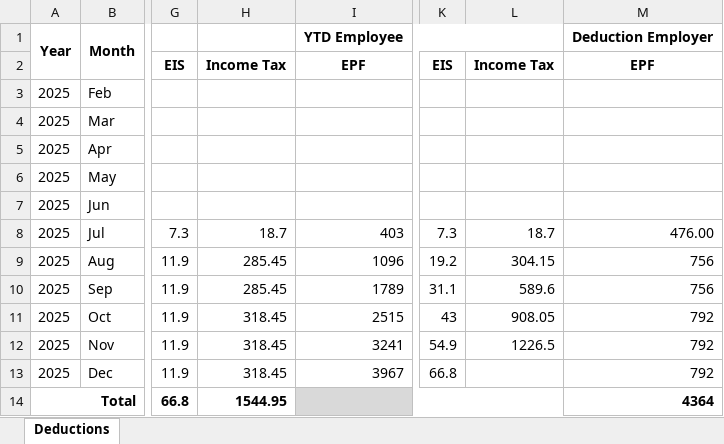
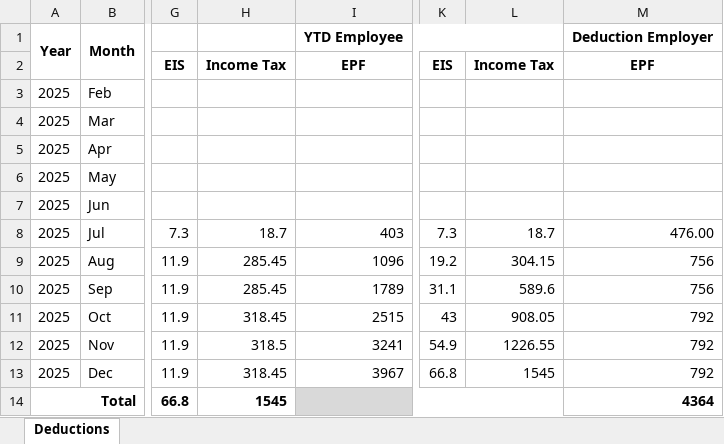
Before and after one commit to mhaziqhilman/hrms_api, an Excel workbook: docs/data/Payroll_Statutory_2025/Shahrulnizam Bin Ibrahim.xlsx, sheet Deductions, drawn as a sheet; only a part is shown, gaps mark what is left out; values as stored, in another font and other column widths than the file's, no borders; the diff names each change by its address in the sheet, - before the commit and + after, or states it on an @@ line.

```diff
--- a/docs/data/Payroll_Statutory_2025/Shahrulnizam Bin Ibrahim.xlsx (sheet Deductions)
+++ b/docs/data/Payroll_Statutory_2025/Shahrulnizam Bin Ibrahim.xlsx (sheet Deductions)
-H12: 318.45
+H12: 318.5
-L12: 1226.5
+L12: 1226.55
-L13: (empty)
+L13: 1545
-H14: 1544.95
+H14: 1545
```
Also changed, not shown: docs/data/Payroll_Statutory_2025/Mohammad Amier Akram bin Mohd Zaki.xlsx, docs/data/Payroll_Statutory_2025/Muhamad Akram Hakim bin Jamaludin.xlsx, 15 other files.
